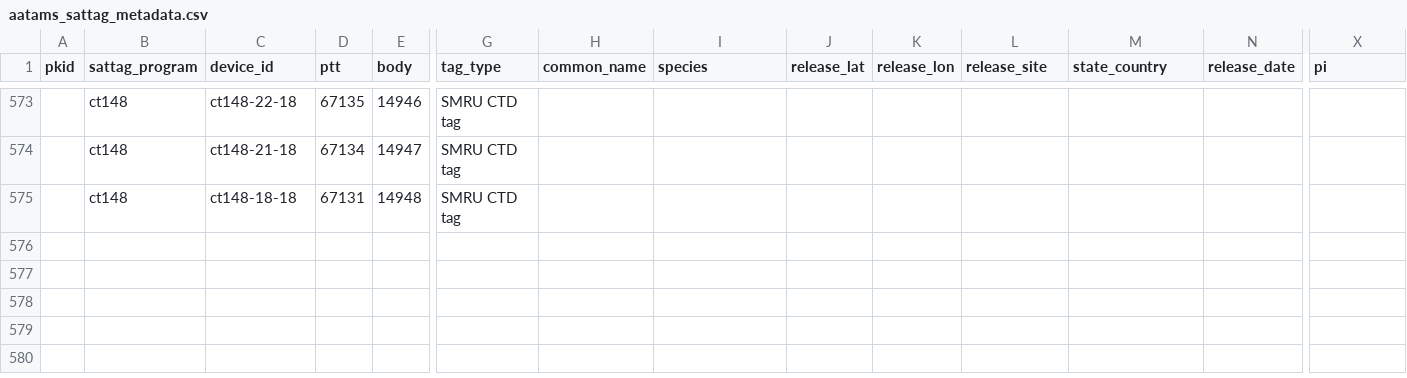
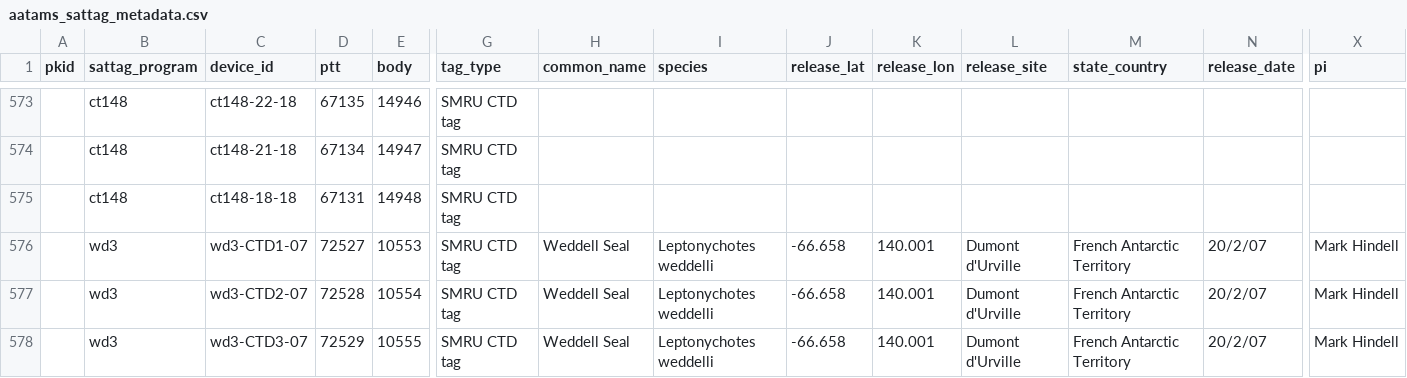
Before and after one commit to aodn/data-services, a CSV file: AATAMS/aatams_sattag_metadata.csv, drawn as a sheet; only a part is shown, gaps mark what is left out; rows hold the shown columns only; the diff names each change by its address in the sheet, - before the commit and + after, or states it on an @@ line.

Commit message:
add satellite tagging metadata for wd3 campaign

```diff
--- a/AATAMS/aatams_sattag_metadata.csv
+++ b/AATAMS/aatams_sattag_metadata.csv
+row 576:  | wd3 | wd3-CTD1-07 | 72527 | 10553 | SMRU CTD tag | Weddell Seal | Leptonychotes weddelli | -66.658 | 140.001 | Dumont d'Urville | French Antarctic Territory | 20/2/07 | Mark Hindell
+row 577:  | wd3 | wd3-CTD2-07 | 72528 | 10554 | SMRU CTD tag | Weddell Seal | Leptonychotes weddelli | -66.658 | 140.001 | Dumont d'Urville | French Antarctic Territory | 20/2/07 | Mark Hindell
+row 578:  | wd3 | wd3-CTD3-07 | 72529 | 10555 | SMRU CTD tag | Weddell Seal | Leptonychotes weddelli | -66.658 | 140.001 | Dumont d'Urville | French Antarctic Territory | 20/2/07 | Mark Hindell
```
